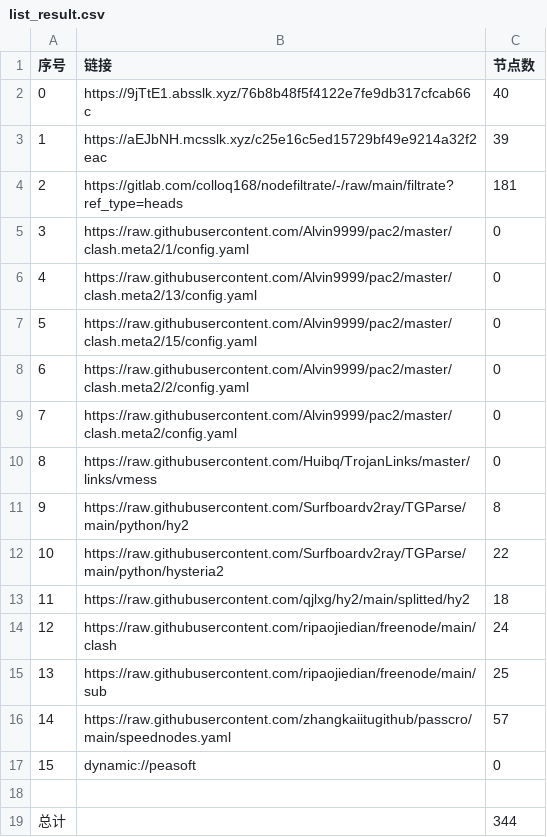
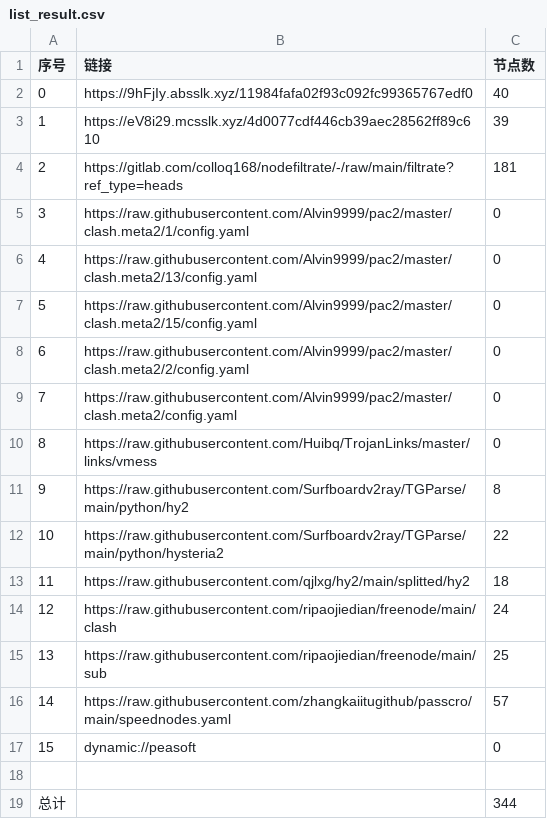
Before and after one commit to fgkhi/AutoMergePublicNodes, a CSV file: list_result.csv, drawn as a sheet.

```diff
--- a/list_result.csv
+++ b/list_result.csv
@@ -1,4 +1,4 @@
 序号,链接,节点数
-0,https://9jTtE1.absslk.xyz/76b8b48f5f4122e7fe9db317cfcab66c,40
-1,https://aEJbNH.mcsslk.xyz/c25e16c5ed15729bf49e9214a32f2eac,39
+0,https://9hFjIy.absslk.xyz/11984fafa02f93c092fc99365767edf0,40
+1,https://eV8i29.mcsslk.xyz/4d0077cdf446cb39aec28562ff89c610,39
 2,https://gitlab.com/colloq168/nodefiltrate/-/raw/main/filtrate?ref_type=heads,181
```
Also changed, not shown: 27 other files.
